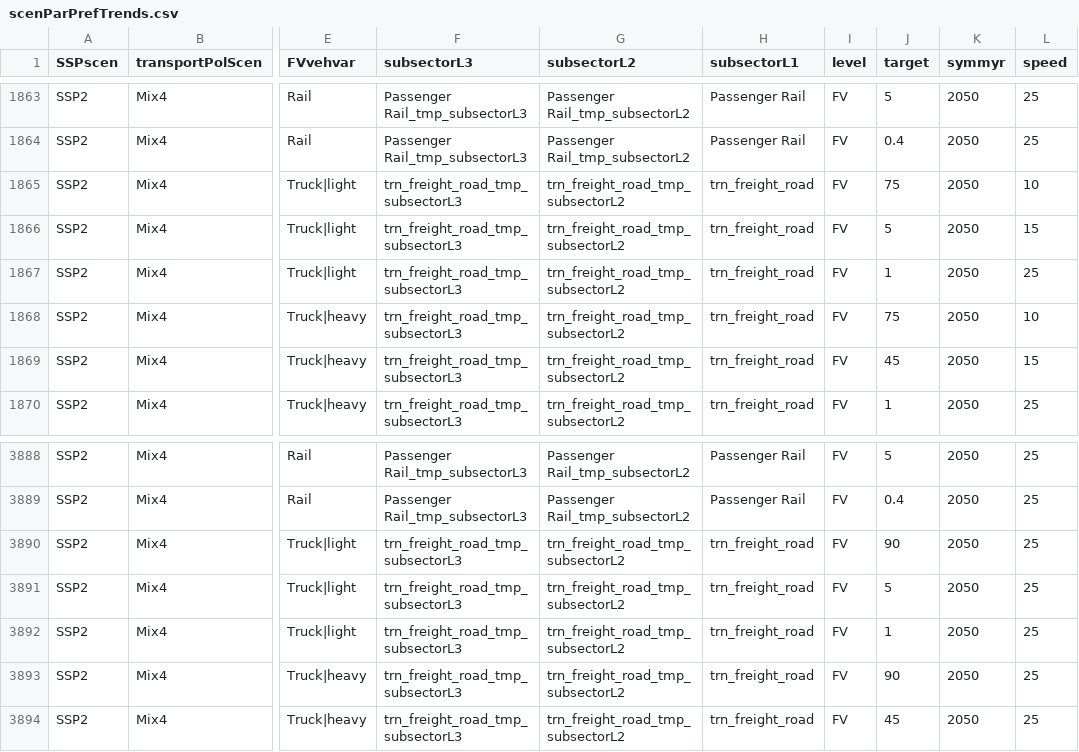
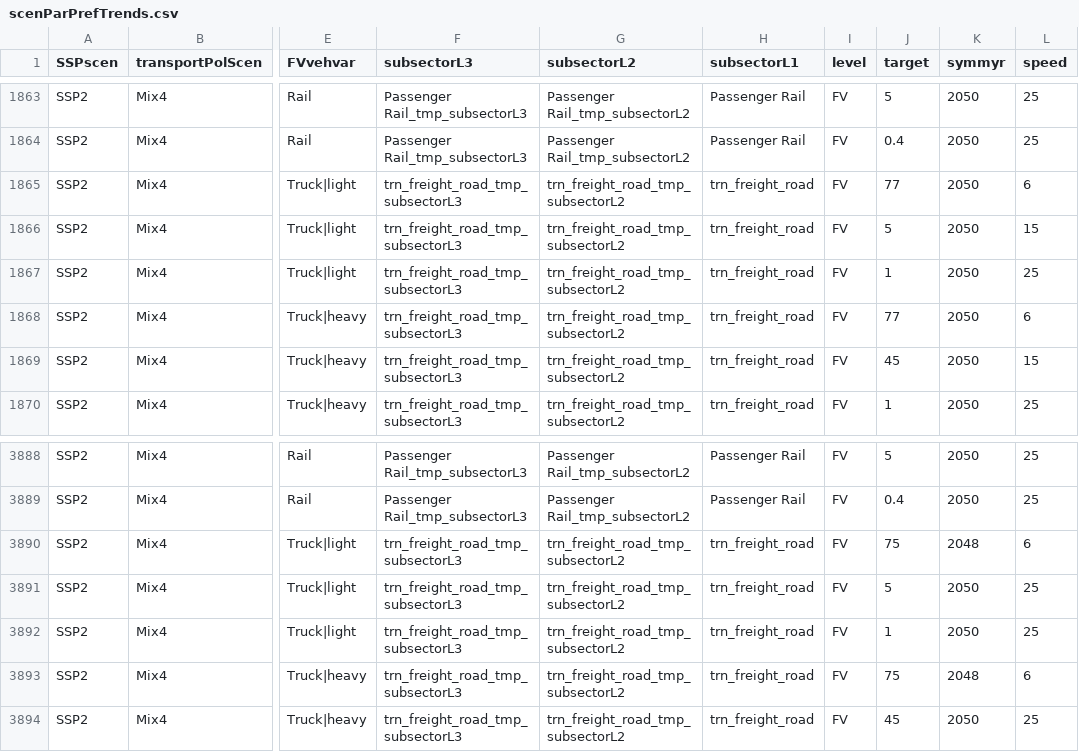
Before and after one commit to pik-piam/edgeTransport, a CSV file: inst/extdata/scenParPrefTrends.csv, drawn as a sheet; only a part is shown, gaps mark what is left out; the diff names each change by its address in the sheet, - before the commit and + after, or states it on an @@ line.

Commit message:
adjust Mix4 below cutoff and IND for lower 2030 truck electrification

```diff
--- a/inst/extdata/scenParPrefTrends.csv
+++ b/inst/extdata/scenParPrefTrends.csv
-J1865 (target): 75
+J1865 (target): 77
-L1865 (speed): 10
+L1865 (speed): 6
-J1868 (target): 75
+J1868 (target): 77
-L1868 (speed): 10
+L1868 (speed): 6
-J3890 (target): 90
+J3890 (target): 75
-K3890 (symmyr): 2050
+K3890 (symmyr): 2048
-L3890 (speed): 25
+L3890 (speed): 6
-J3893 (target): 90
+J3893 (target): 75
-K3893 (symmyr): 2050
+K3893 (symmyr): 2048
-L3893 (speed): 25
+L3893 (speed): 6
```
